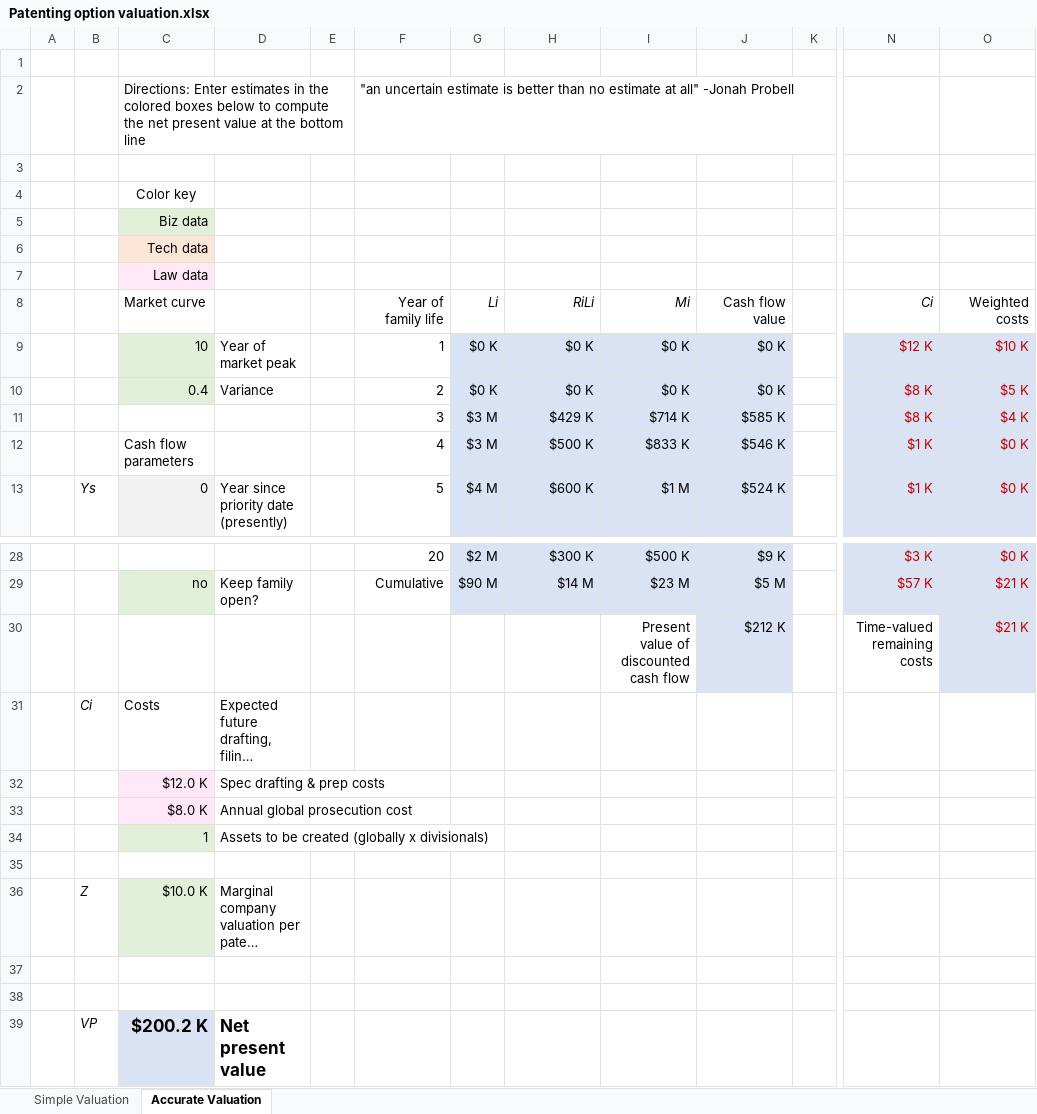
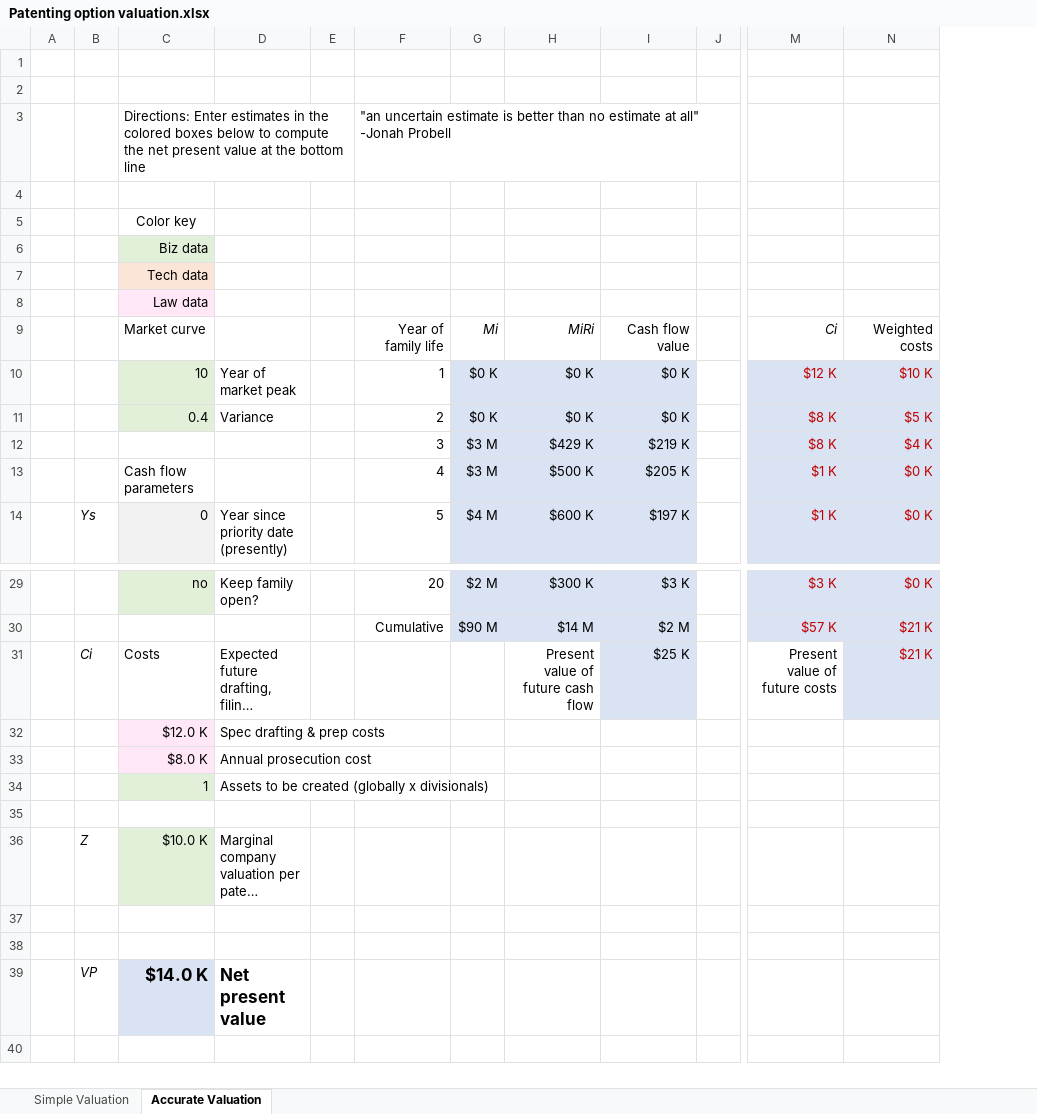
Before and after one commit to panscient/Patenting-for-the-Small-Company, an Excel workbook: Patenting option valuation.xlsx, sheet Accurate Valuation, drawn as a sheet; only a part is shown, gaps mark what is left out; long unchanged cells end in …; values as stored, in another font and other column widths than the file's, no borders; charts and pictures and conditional formats not drawn; removed rows and columns are numbered as before the commit, all else as after; rows hold the shown columns only; the diff covers the shown part only; the diff names each change by its address in the sheet, - before the commit and + after, or states it on an @@ line.

Commit message:
Update Patenting option valuation.xlsx

```diff
--- a/Patenting option valuation.xlsx (sheet Accurate Valuation)
+++ b/Patenting option valuation.xlsx (sheet Accurate Valuation)
-column I, rows 8-13: Mi | $0 K | $0 K | $714 K | $833 K | $1 M; rows 28-29: $500 K | $23 M
-column J, rows 8-13: Cash flow value | $0 K | $0 K | $585 K | $546 K | $524 K; rows 28-29: $9 K | $5 M
+column I, rows 9-14: Cash flow value | $0 K | $0 K | $219 K | $205 K | $197 K; rows 29-31: $3 K | $2 M | $25 K
+row 1: (empty)
-G9: Li
+G9: Mi
-H9: RiLi
+H9: MiRi
-C29: (empty)
+C29: no
-C29 fill: none
+C29 fill: #E2F0D9
-D29: (empty)
+D29: Keep family open?
-C30: no
+C30: (empty)
-C30 fill: #E2F0D9
+C30 fill: none
-D30: Keep family open?
+D30: (empty)
-row 30:  |  |  |  |  |  |  |  | Present value of discounted cash flow | $212 K |  | Time-valued remaining costs | $21 K
-H31: (empty)
+H31: Present value of future cash flow
-M31: (empty)
+M31: Present value of future costs
-N31: (empty)
+N31: $21 K
-N31 fill: none
+N31 fill: #DAE3F3
-D33: Annual global prosecution cost
+D33: Annual prosecution cost
-C39: $200.2 K
+C39: $14.0 K
```
Also changed, not shown: 1 added row, 1 removed row and 29 edited cells elsewhere in this sheet, formulas that keep their value, charts or pictures.
